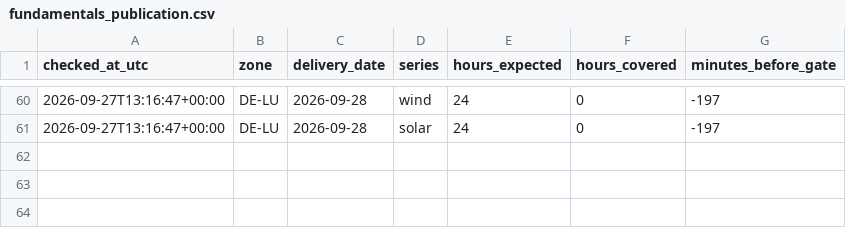
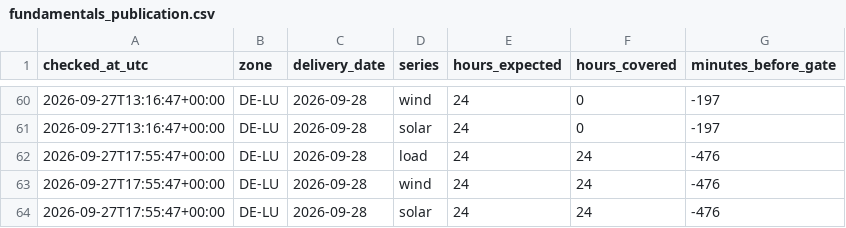
Before and after one commit to Pedrods20/german-power-research, a CSV file: fundamentals_publication.csv, drawn as a sheet; only a part is shown, gaps mark what is left out; the diff names each change by its address in the sheet, - before the commit and + after, or states it on an @@ line.

```diff
--- a/fundamentals_publication.csv
+++ b/fundamentals_publication.csv
+row 62: 2026-09-27T17:55:47+00:00 | DE-LU | 2026-09-28 | load | 24 | 24 | -476
+row 63: 2026-09-27T17:55:47+00:00 | DE-LU | 2026-09-28 | wind | 24 | 24 | -476
+row 64: 2026-09-27T17:55:47+00:00 | DE-LU | 2026-09-28 | solar | 24 | 24 | -476
```
